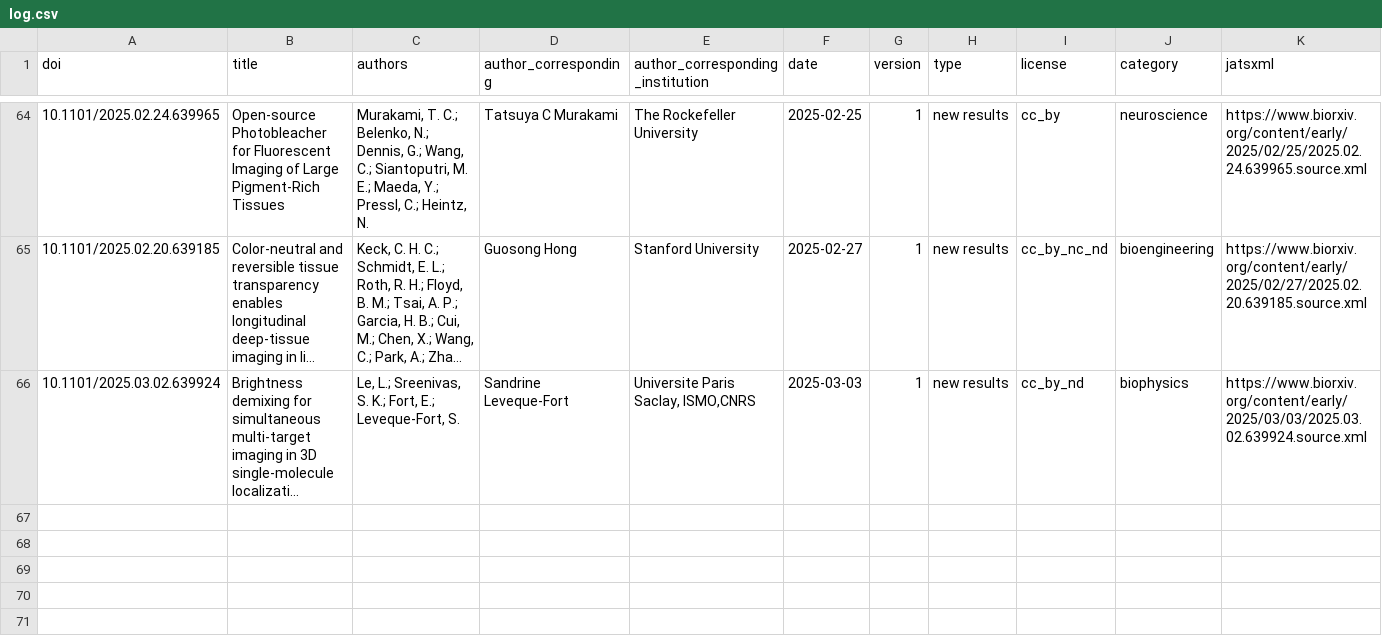
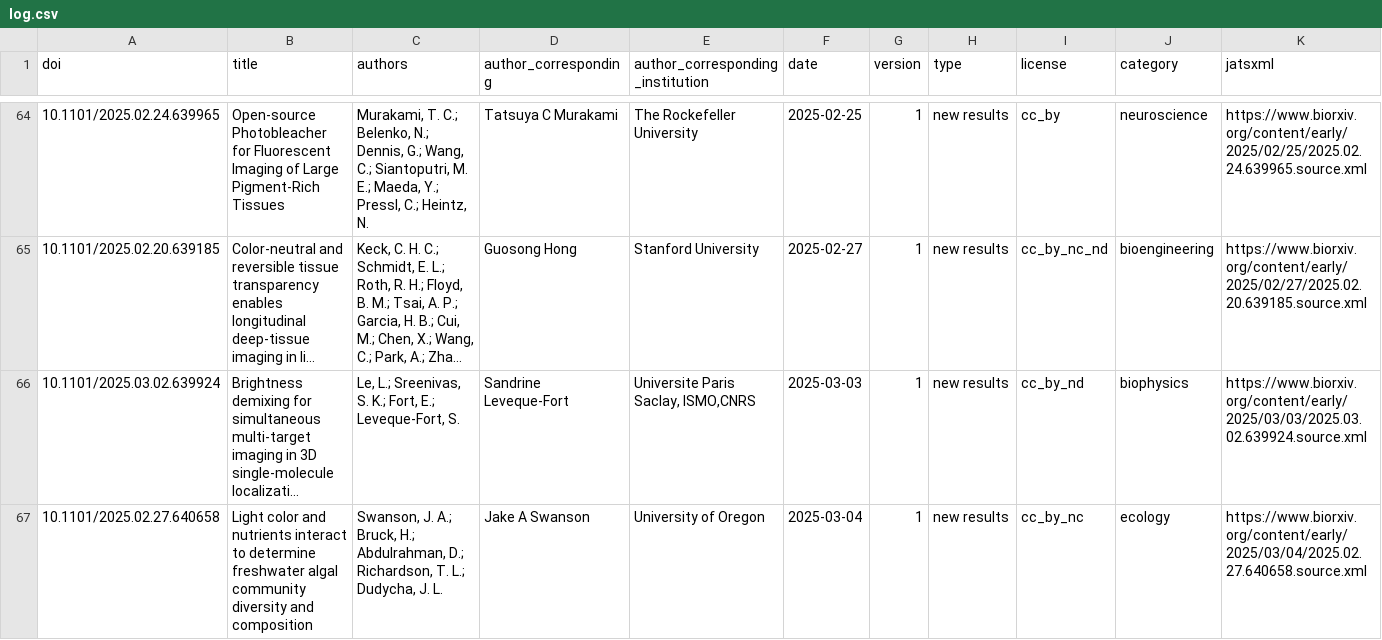
Before and after one commit to colrverse/colsci-bot, a CSV file: log.csv, drawn as a sheet; only a part is shown, gaps mark what is left out; long unchanged cells end in …; rows hold the shown columns only; the diff names each change by its address in the sheet, - before the commit and + after, or states it on an @@ line.

```diff
--- a/log.csv
+++ b/log.csv
+row 67: 10.1101/2025.02.27.640658 | Light color and nutrients interact to determine freshwater algal community diversity and composition | Swanson, J. A.; Bruck, H.; Abdulrahman, D.; Richardson, T. L.; Dudycha, J. L. | Jake A Swanson | University of Oregon | 2025-03-04 | 1 | new results | cc_by_nc | ecology | https://www.biorxiv.org/content/early/2025/03/04/2025.02.27.640658.source.xml
```
